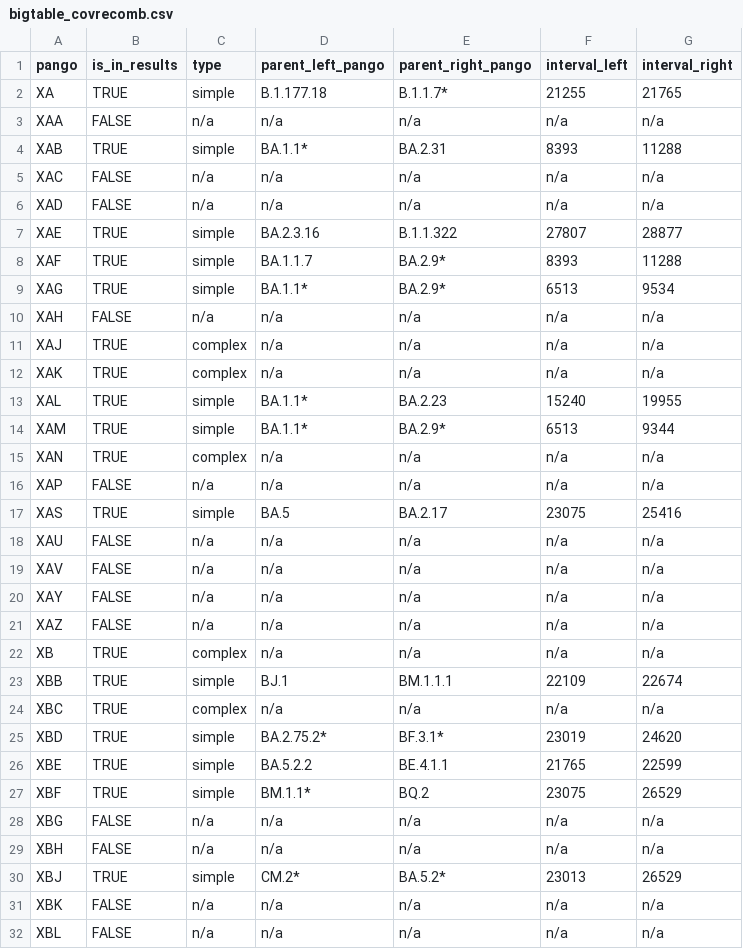
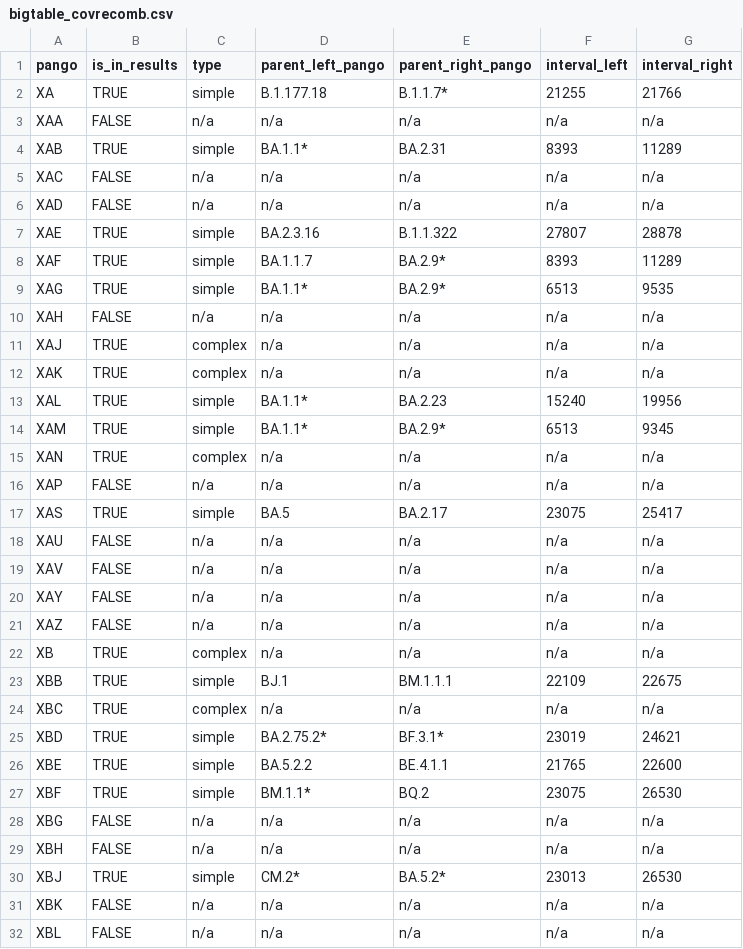
Before and after one commit to jeromekelleher/sc2ts-paper, a CSV file: data/bigtable_covrecomb.csv, drawn as a sheet; only a part is shown; the diff covers the shown part only.

```diff
--- a/data/bigtable_covrecomb.csv
+++ b/data/bigtable_covrecomb.csv
@@ -1,10 +1,10 @@
 pango,is_in_results,type,parent_left_pango,parent_right_pango,interval_left,interval_right
-XA,TRUE,simple,B.1.177.18,B.1.1.7*,21255,21765
+XA,TRUE,simple,B.1.177.18,B.1.1.7*,21255,21766
 XAA,FALSE,n/a,n/a,n/a,n/a,n/a
-XAB,TRUE,simple,BA.1.1*,BA.2.31,8393,11288
+XAB,TRUE,simple,BA.1.1*,BA.2.31,8393,11289
 XAC,FALSE,n/a,n/a,n/a,n/a,n/a
 XAD,FALSE,n/a,n/a,n/a,n/a,n/a
-XAE,TRUE,simple,BA.2.3.16,B.1.1.322,27807,28877
-XAF,TRUE,simple,BA.1.1.7,BA.2.9*,8393,11288
-XAG,TRUE,simple,BA.1.1*,BA.2.9*,6513,9534
+XAE,TRUE,simple,BA.2.3.16,B.1.1.322,27807,28878
+XAF,TRUE,simple,BA.1.1.7,BA.2.9*,8393,11289
+XAG,TRUE,simple,BA.1.1*,BA.2.9*,6513,9535
 XAH,FALSE,n/a,n/a,n/a,n/a,n/a
@@ -12,7 +12,7 @@ XAJ,TRUE,complex,n/a,n/a,n/a,n/a
 XAK,TRUE,complex,n/a,n/a,n/a,n/a
-XAL,TRUE,simple,BA.1.1*,BA.2.23,15240,19955
-XAM,TRUE,simple,BA.1.1*,BA.2.9*,6513,9344
+XAL,TRUE,simple,BA.1.1*,BA.2.23,15240,19956
+XAM,TRUE,simple,BA.1.1*,BA.2.9*,6513,9345
 XAN,TRUE,complex,n/a,n/a,n/a,n/a
 XAP,FALSE,n/a,n/a,n/a,n/a,n/a
-XAS,TRUE,simple,BA.5,BA.2.17,23075,25416
+XAS,TRUE,simple,BA.5,BA.2.17,23075,25417
 XAU,FALSE,n/a,n/a,n/a,n/a,n/a
@@ -22,10 +22,10 @@ XAZ,FALSE,n/a,n/a,n/a,n/a,n/a
 XB,TRUE,complex,n/a,n/a,n/a,n/a
-XBB,TRUE,simple,BJ.1,BM.1.1.1,22109,22674
+XBB,TRUE,simple,BJ.1,BM.1.1.1,22109,22675
 XBC,TRUE,complex,n/a,n/a,n/a,n/a
-XBD,TRUE,simple,BA.2.75.2*,BF.3.1*,23019,24620
-XBE,TRUE,simple,BA.5.2.2,BE.4.1.1,21765,22599
-XBF,TRUE,simple,BM.1.1*,BQ.2,23075,26529
+XBD,TRUE,simple,BA.2.75.2*,BF.3.1*,23019,24621
+XBE,TRUE,simple,BA.5.2.2,BE.4.1.1,21765,22600
+XBF,TRUE,simple,BM.1.1*,BQ.2,23075,26530
 XBG,FALSE,n/a,n/a,n/a,n/a,n/a
 XBH,FALSE,n/a,n/a,n/a,n/a,n/a
-XBJ,TRUE,simple,CM.2*,BA.5.2*,23013,26529
+XBJ,TRUE,simple,CM.2*,BA.5.2*,23013,26530
 XBK,FALSE,n/a,n/a,n/a,n/a,n/a
```
Also changed, not shown: 8 edited cells elsewhere in this file, 1 other file.
